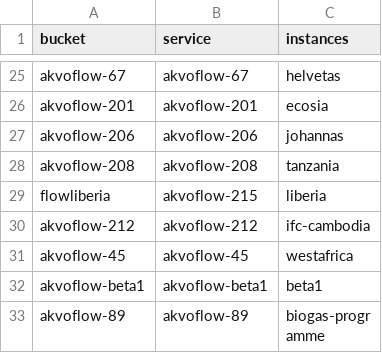
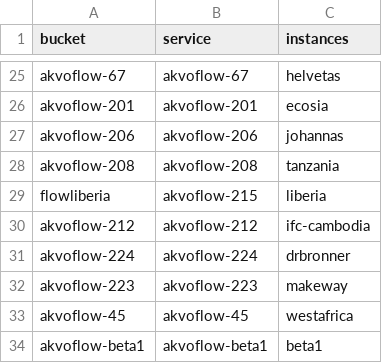
Before and after one commit to akvo/akvo-webform, a CSV file: backend/data/flow-survey-amazon-aws.csv, drawn as a sheet; only a part is shown, gaps mark what is left out; the shorter side is filled out with more unchanged rows; the diff names each change by its address in the sheet, - before the commit and + after, or states it on an @@ line.

Commit message:
Add new instances

```diff
--- a/backend/data/flow-survey-amazon-aws.csv
+++ b/backend/data/flow-survey-amazon-aws.csv
+row 31: akvoflow-224 | akvoflow-224 | drbronner
+row 32: akvoflow-223 | akvoflow-223 | makeway
```
